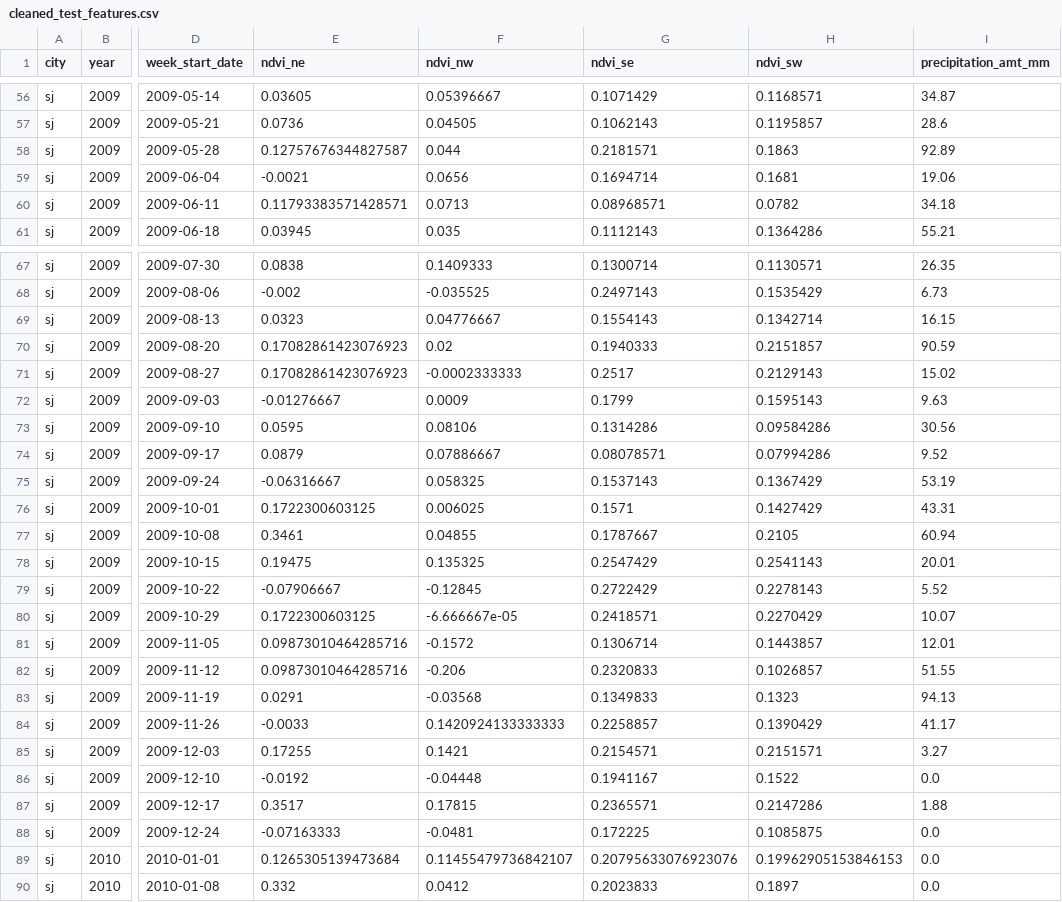
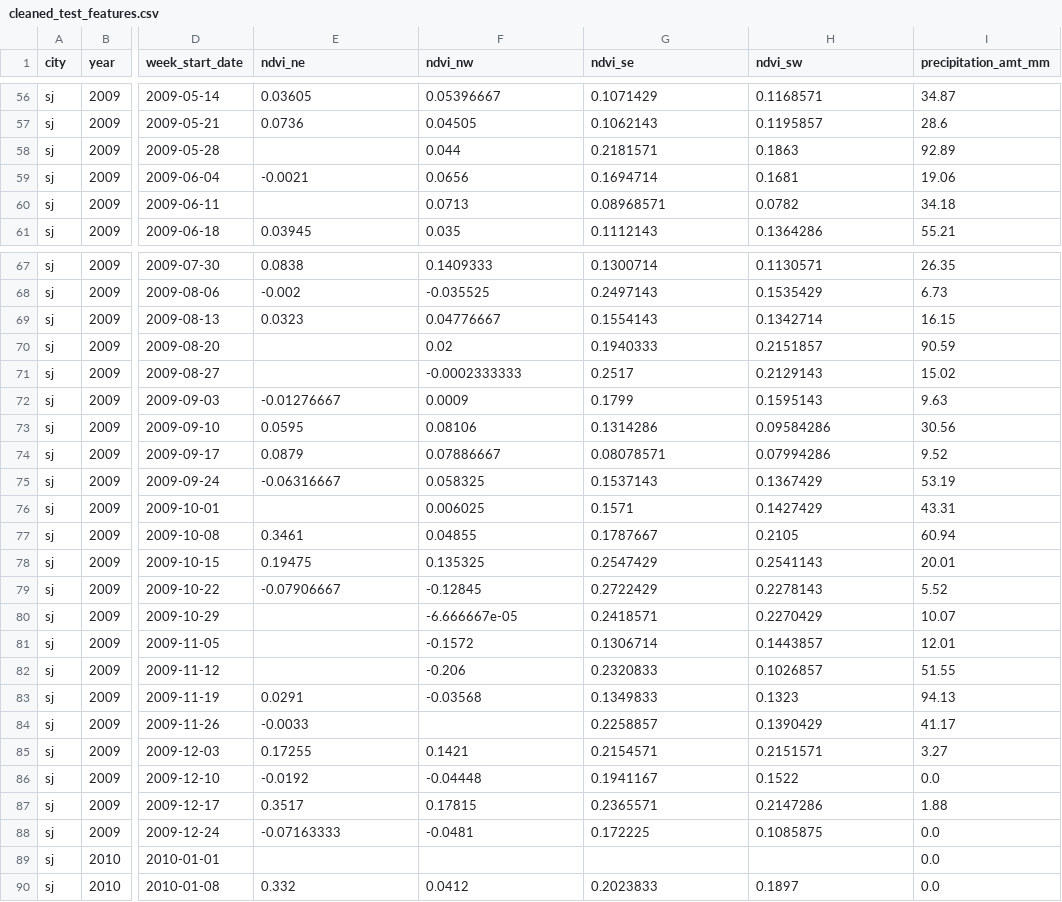
Before and after one commit to isosatya/mini-competition, a CSV file: data/processed/cleaned_test_features.csv, drawn as a sheet; only a part is shown, gaps mark what is left out; the diff covers the shown part only; the diff names each change by its address in the sheet, - before the commit and + after, or states it on an @@ line.

```diff
--- a/data/processed/cleaned_test_features.csv
+++ b/data/processed/cleaned_test_features.csv
-E58 (ndvi_ne): 0.12757676344827587
+E58 (ndvi_ne): (empty)
-E60 (ndvi_ne): 0.11793383571428571
+E60 (ndvi_ne): (empty)
-E70:E71 (ndvi_ne): 0.17082861423076923
+E70:E71 (ndvi_ne): (empty)
-E76 (ndvi_ne): 0.1722300603125
+E76 (ndvi_ne): (empty)
-E80 (ndvi_ne): 0.1722300603125
+E80 (ndvi_ne): (empty)
-E81:E82 (ndvi_ne): 0.09873010464285716
+E81:E82 (ndvi_ne): (empty)
-F84 (ndvi_nw): 0.1420924133333333
+F84 (ndvi_nw): (empty)
-E89 (ndvi_ne): 0.1265305139473684
+E89 (ndvi_ne): (empty)
-F89 (ndvi_nw): 0.11455479736842107
+F89 (ndvi_nw): (empty)
-G89 (ndvi_se): 0.20795633076923076
+G89 (ndvi_se): (empty)
-H89 (ndvi_sw): 0.19962905153846153
+H89 (ndvi_sw): (empty)
```
Also changed, not shown: 43 edited cells elsewhere in this file, 13 other files.
